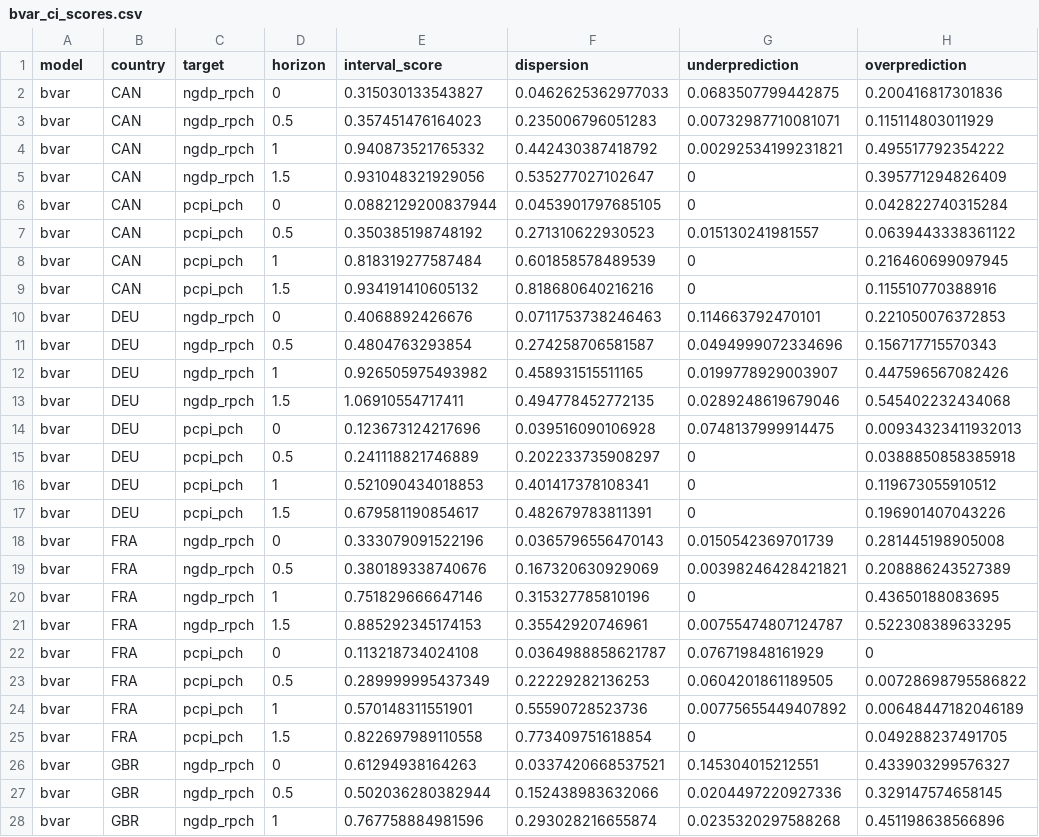
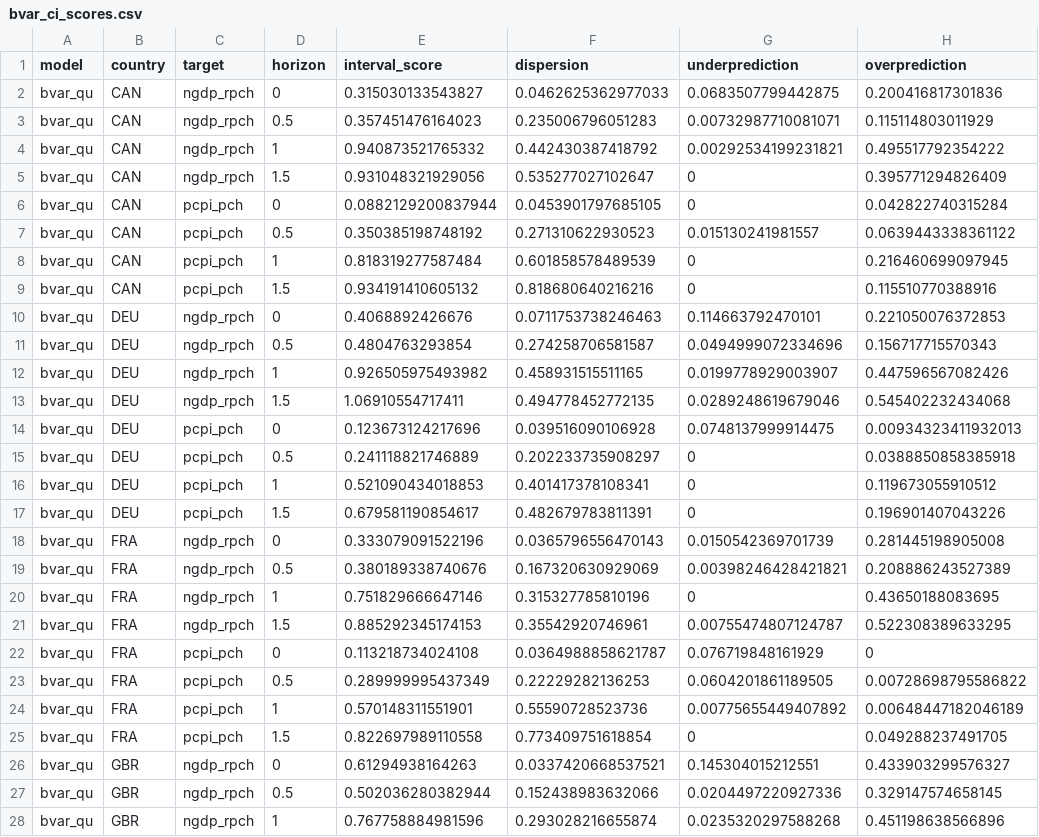
Before and after one commit to fredbec/uqimf, a CSV file: scores/bvar_ci_scores.csv, drawn as a sheet; only a part is shown; the diff covers the shown part only; the diff names each change by its address in the sheet, - before the commit and + after, or states it on an @@ line.

Commit message:
rename bvar quantile forecasts

```diff
--- a/scores/bvar_ci_scores.csv
+++ b/scores/bvar_ci_scores.csv
-A2:A28 (model): bvar
+A2:A28 (model): bvar_qu
```
Also changed, not shown: 29 edited cells elsewhere in this file, scores/bvar_ci_scores_allyears.csv, scores/bvar_ci_scores_avgcnt.csv, 3 other files.
